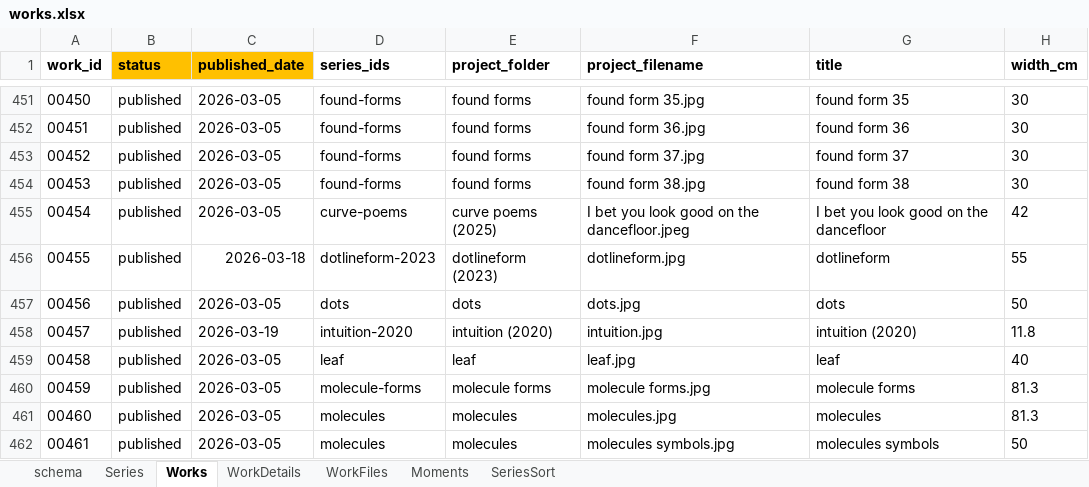
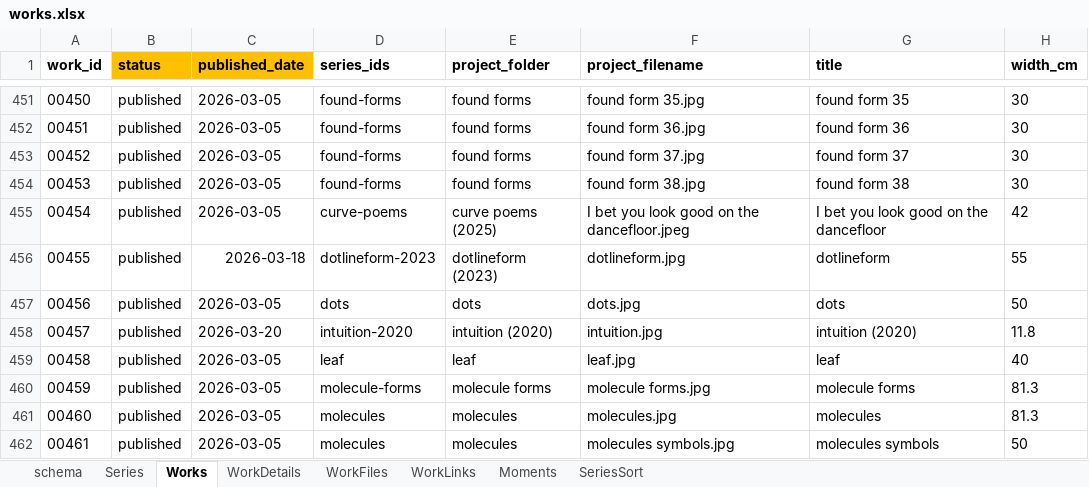
Before and after one commit to dotlineform/dotlineform-site, an Excel workbook: data/works.xlsx, sheet Works, drawn as a sheet; only a part is shown, gaps mark what is left out; values as stored, in another font and other column widths than the file's, no borders; the diff names each change by its address in the sheet, - before the commit and + after, or states it on an @@ line.

```diff
--- a/data/works.xlsx (sheet Works)
+++ b/data/works.xlsx (sheet Works)
+sheet tab: WorkLinks
-C458 (published_date): 2026-03-19
+C458 (published_date): 2026-03-20
```
Also changed, not shown: 5 other files.
